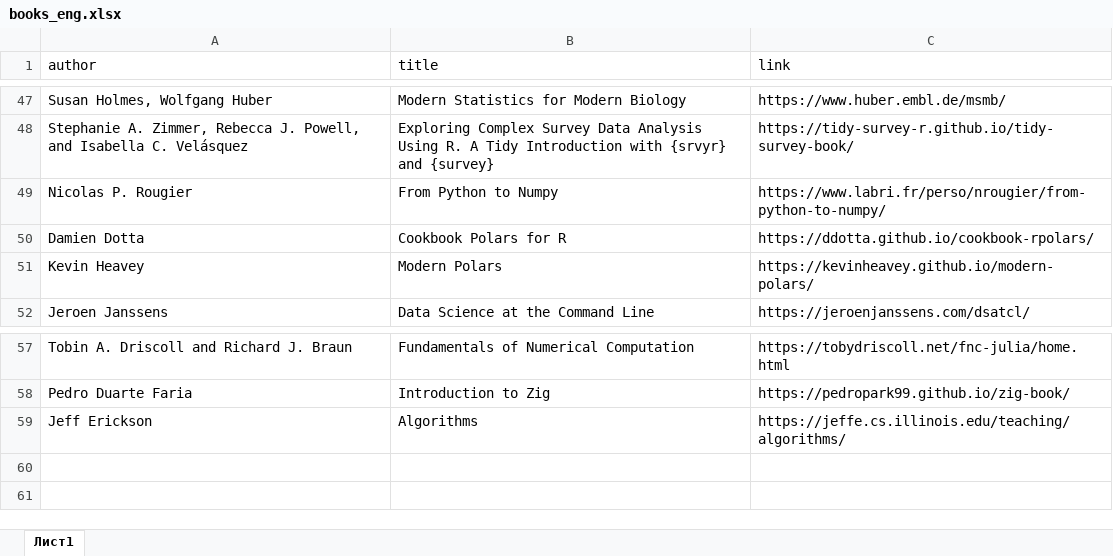
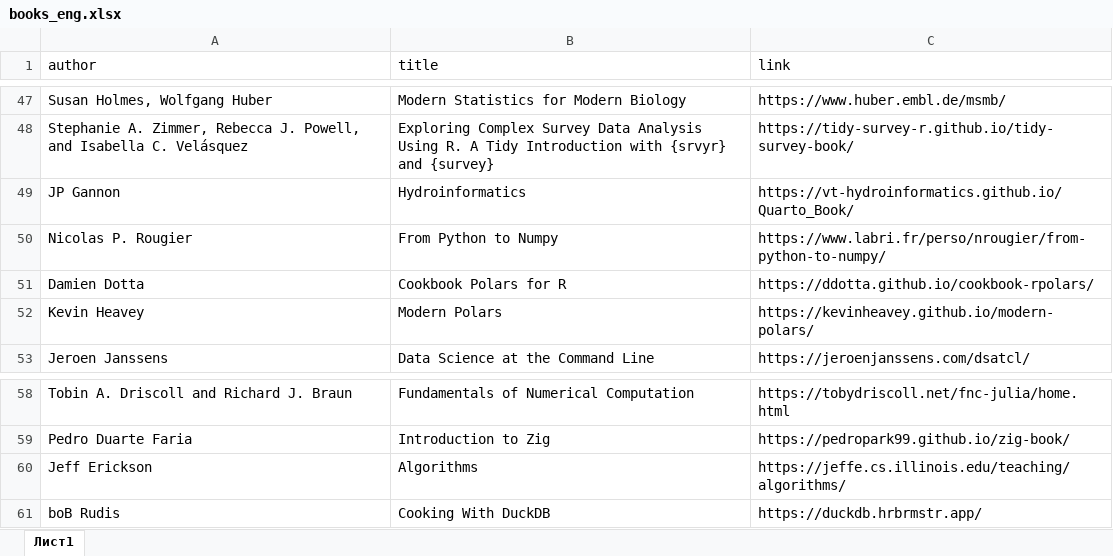
Before and after one commit to materov/rsources-book-en, an Excel workbook: tables/books_eng.xlsx, sheet Лист1, drawn as a sheet; only a part is shown, gaps mark what is left out; values as stored, in another font and other column widths than the file's, no borders; the diff names each change by its address in the sheet, - before the commit and + after, or states it on an @@ line.

```diff
--- a/tables/books_eng.xlsx (sheet Лист1)
+++ b/tables/books_eng.xlsx (sheet Лист1)
+row 49: JP Gannon | Hydroinformatics | https://vt-hydroinformatics.github.io/Quarto_Book/
+row 61: boB Rudis | Cooking With DuckDB | https://duckdb.hrbrmstr.app/
```
Also changed, not shown: tables/links.xlsx, 1 other file.
